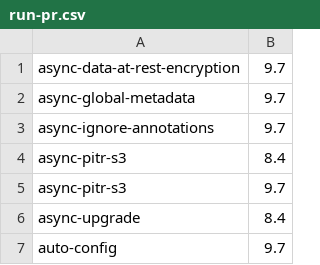
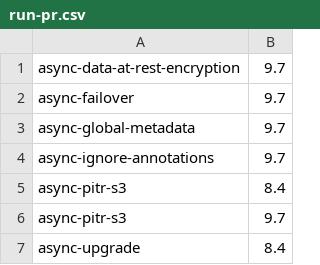
Before and after one commit to percona/percona-server-mysql-operator, a CSV file: e2e-tests/run-pr.csv, drawn as a sheet; only a part is shown; the shorter side is filled out with more unchanged rows; the diff names each change by its address in the sheet, - before the commit and + after, or states it on an @@ line.

Commit message:
add async-failover e2e test

```diff
--- a/e2e-tests/run-pr.csv
+++ b/e2e-tests/run-pr.csv
+row 2: async-failover | 9.7
```
Also changed, not shown: e2e-tests/run-release.csv, 18 other files.
